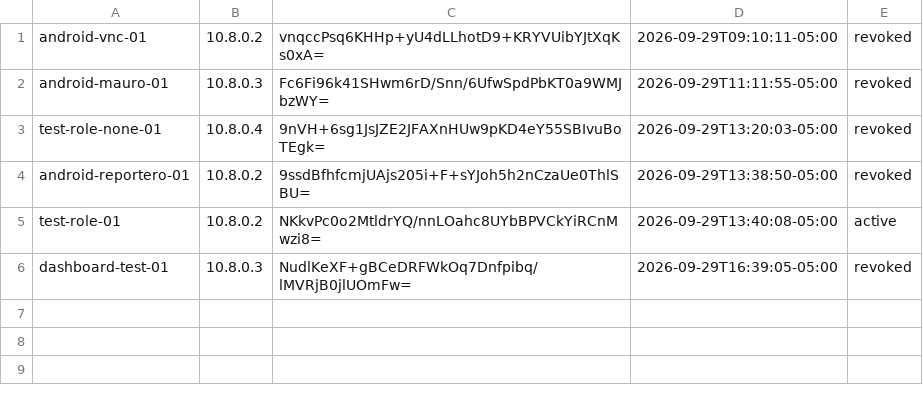
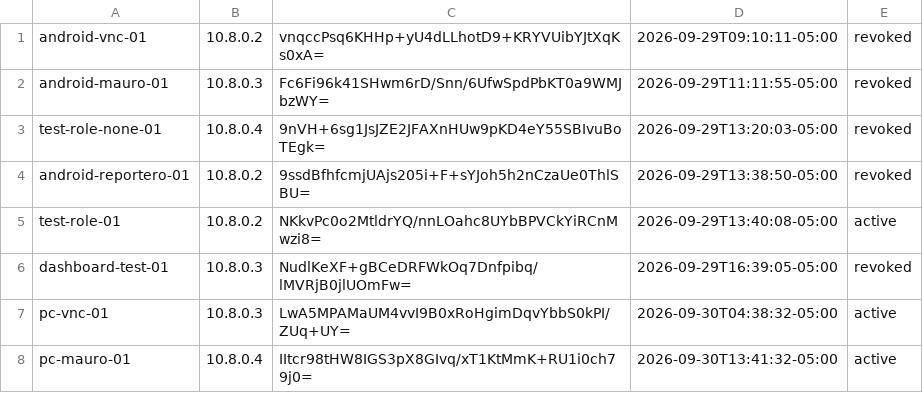
Before and after one commit to vNcAltamirano/WireGuardVPN, a TSV file: data/peers/inventory.tsv, drawn as a sheet.

Commit message:
chore(peers): update WireGuard peer inventory

```diff
--- a/data/peers/inventory.tsv
+++ b/data/peers/inventory.tsv
@@ -6 +6,3 @@ test-role-01	10.8.0.2	NKkvPc0o2MtldrYQ/nnLOahc8UYbBPVCkYiRCnMwzi8=	2026-09-29T13
 dashboard-test-01	10.8.0.3	NudlKeXF+gBCeDRFWkOq7Dnfpibq/lMVRjB0jlUOmFw=	2026-09-29T16:39:05-05:00	revoked
+pc-vnc-01	10.8.0.3	LwA5MPAMaUM4vvI9B0xRoHgimDqvYbbS0kPI/ZUq+UY=	2026-09-30T04:38:32-05:00	active
+pc-mauro-01	10.8.0.4	IItcr98tHW8IGS3pX8GIvq/xT1KtMmK+RU1i0ch79j0=	2026-09-30T13:41:32-05:00	active
```
Also changed, not shown: 2 other files.
